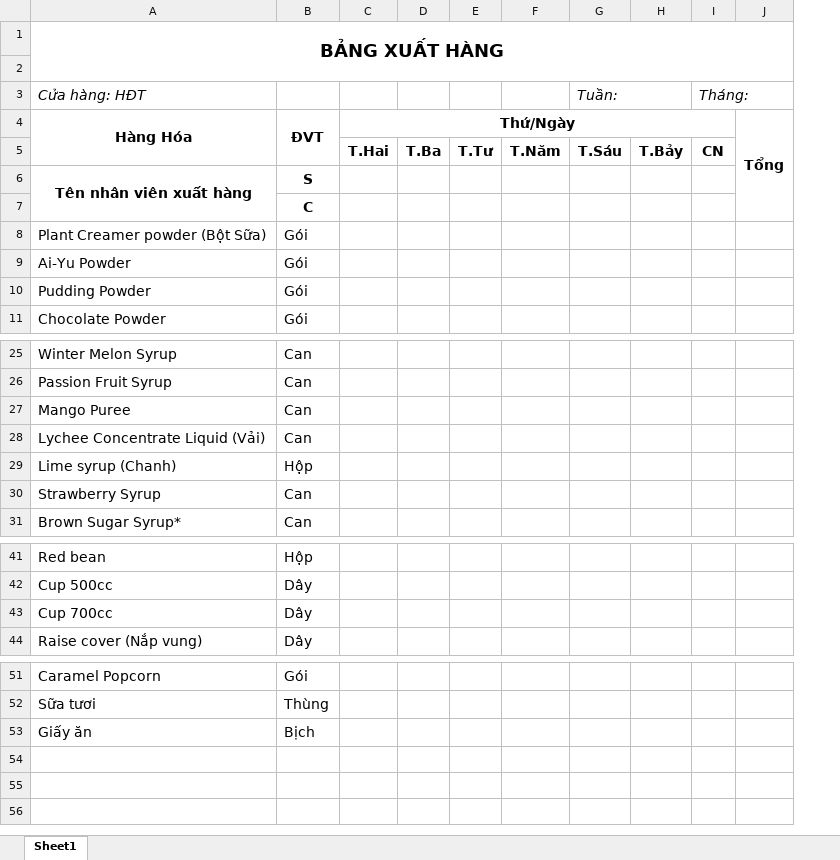
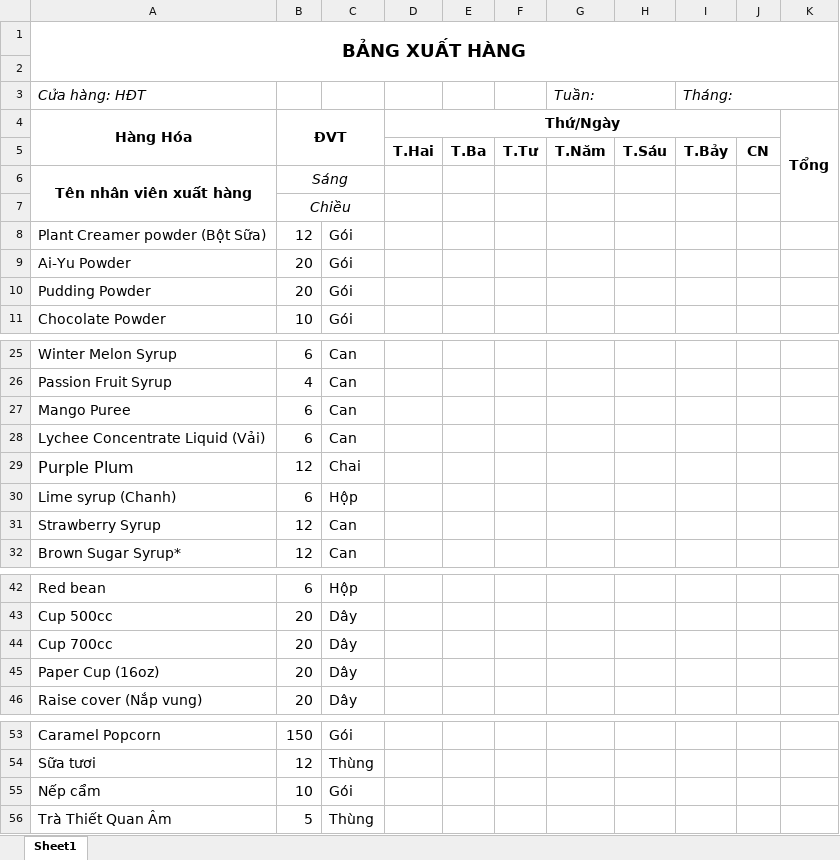
Before and after one commit to quanggvn/upload, an Excel workbook: Bảng-xuất-hàng.xlsx, sheet Sheet1, drawn as a sheet; only a part is shown, gaps mark what is left out; values as stored, in another font and other column widths than the file's, no borders; removed rows and columns are numbered as before the commit, all else as after; the diff names each change by its address in the sheet, - before the commit and + after, or states it on an @@ line.

```diff
--- a/Bảng-xuất-hàng.xlsx (sheet Sheet1)
+++ b/Bảng-xuất-hàng.xlsx (sheet Sheet1)
+column B, rows 4-11: ĐVT |  | Sáng | Chiều | 12 | 20 | 20 | 10; rows 25-28: 6 | 4 | 6 | 6; rows 30-32: 6 | 12 | 12; rows 42-44: 6 | 20 | 20; row 46: 20; rows 53-54: 150 | 12
-G3: (empty)
+G3: Tuần:
+G3:H3 merged
-H3: Tuần:
+H3: (empty)
-G3:H3 merged
-I3: (empty)
+I3: Tháng:
+I3:K3 merged
-J3: Tháng:
+J3: (empty)
-I3:J3 merged
-C4: ĐVT
+C4: (empty)
-B4:B5 merged
-C6: S
+C6: (empty)
-C7: C
+C7: (empty)
+row 29: Purple Plum | 12 | Chai
+row 45: Paper Cup (16oz) | 20 | Dây
-row 53: Giấy ăn | Bịch
+row 55: Nếp cẩm | 10 | Gói
+row 56: Trà Thiết Quan Âm | 5 | Thùng
```
Also changed, not shown: gongcha T5/Xuất-nhập-tồn-Hà-Nội.xlsx, 2 other files.
